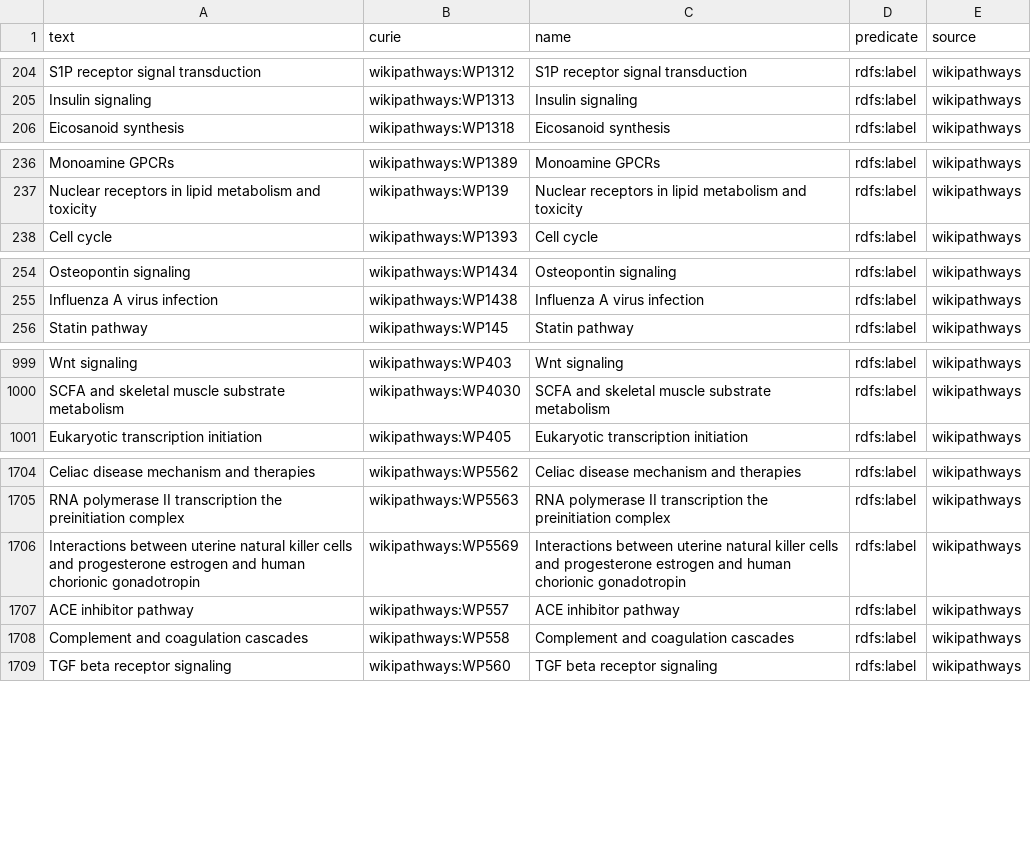
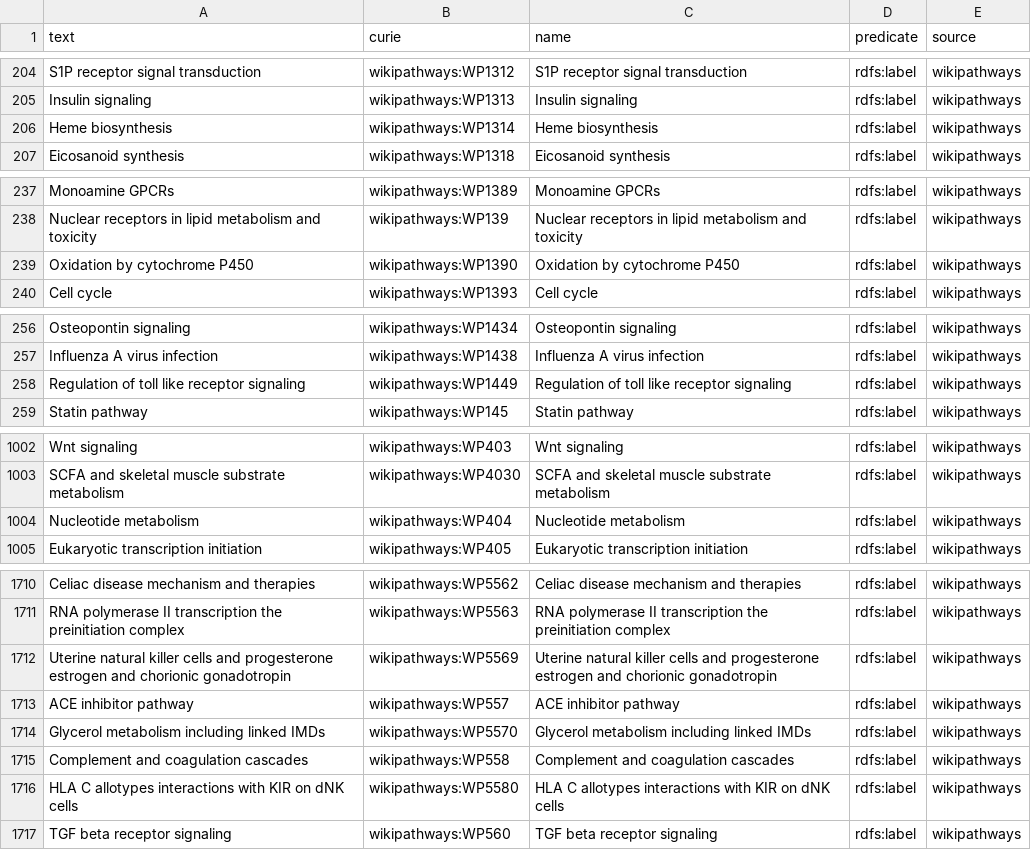
Before and after one commit to biopragmatics/obo-db-ingest, a TSV file: export/wikipathways/wikipathways.synonyms.tsv, drawn as a sheet; only a part is shown, gaps mark what is left out; the diff covers the shown part only.

Commit message:
Update wikipathways

```diff
--- a/export/wikipathways/wikipathways.synonyms.tsv
+++ b/export/wikipathways/wikipathways.synonyms.tsv
@@ -205,2 +205,3 @@ S1P receptor signal transduction	wikipathways:WP1312	S1P receptor signal transdu
 Insulin signaling	wikipathways:WP1313	Insulin signaling	rdfs:label	wikipathways
+Heme biosynthesis	wikipathways:WP1314	Heme biosynthesis	rdfs:label	wikipathways
 Eicosanoid synthesis	wikipathways:WP1318	Eicosanoid synthesis	rdfs:label	wikipathways
@@ -237,2 +238,3 @@ Monoamine GPCRs	wikipathways:WP1389	Monoamine GPCRs	rdfs:label	wikipathways
 Nuclear receptors in lipid metabolism and toxicity	wikipathways:WP139	Nuclear receptors in lipid metabolism and toxicity	rdfs:label	wikipathways
+Oxidation by cytochrome P450	wikipathways:WP1390	Oxidation by cytochrome P450	rdfs:label	wikipathways
 Cell cycle	wikipathways:WP1393	Cell cycle	rdfs:label	wikipathways
@@ -255,2 +257,3 @@ Osteopontin signaling	wikipathways:WP1434	Osteopontin signaling	rdfs:label	wikip
 Influenza A virus infection	wikipathways:WP1438	Influenza A virus infection	rdfs:label	wikipathways
+Regulation of toll like receptor signaling	wikipathways:WP1449	Regulation of toll like receptor signaling	rdfs:label	wikipathways
 Statin pathway	wikipathways:WP145	Statin pathway	rdfs:label	wikipathways
@@ -1000,2 +1003,3 @@ Wnt signaling	wikipathways:WP403	Wnt signaling	rdfs:label	wikipathways
 SCFA and skeletal muscle substrate metabolism	wikipathways:WP4030	SCFA and skeletal muscle substrate metabolism	rdfs:label	wikipathways
+Nucleotide metabolism	wikipathways:WP404	Nucleotide metabolism	rdfs:label	wikipathways
 Eukaryotic transcription initiation	wikipathways:WP405	Eukaryotic transcription initiation	rdfs:label	wikipathways
@@ -1705,5 +1711,7 @@ Celiac disease mechanism and therapies	wikipathways:WP5562	Celiac disease mechan
 RNA polymerase II transcription the preinitiation complex	wikipathways:WP5563	RNA polymerase II transcription the preinitiation complex	rdfs:label	wikipathways
-Interactions between uterine natural killer cells and progesterone estrogen and human chorionic gonadotropin	wikipathways:WP5569	Interactions between uterine natural killer cells and progesterone estrogen and human chorionic gonadotropin	rdfs:label	wikipathways
+Uterine natural killer cells and progesterone estrogen and chorionic gonadotropin	wikipathways:WP5569	Uterine natural killer cells and progesterone estrogen and chorionic gonadotropin	rdfs:label	wikipathways
 ACE inhibitor pathway	wikipathways:WP557	ACE inhibitor pathway	rdfs:label	wikipathways
+Glycerol metabolism including linked IMDs	wikipathways:WP5570	Glycerol metabolism including linked IMDs	rdfs:label	wikipathways
 Complement and coagulation cascades	wikipathways:WP558	Complement and coagulation cascades	rdfs:label	wikipathways
+HLA C allotypes interactions with KIR on dNK cells	wikipathways:WP5580	HLA C allotypes interactions with KIR on dNK cells	rdfs:label	wikipathways
 TGF beta receptor signaling	wikipathways:WP560	TGF beta receptor signaling	rdfs:label	wikipathways
```
Also changed, not shown: 3 added rows, 1 removed row and 2 edited cells elsewhere in this file, 14 other files.
